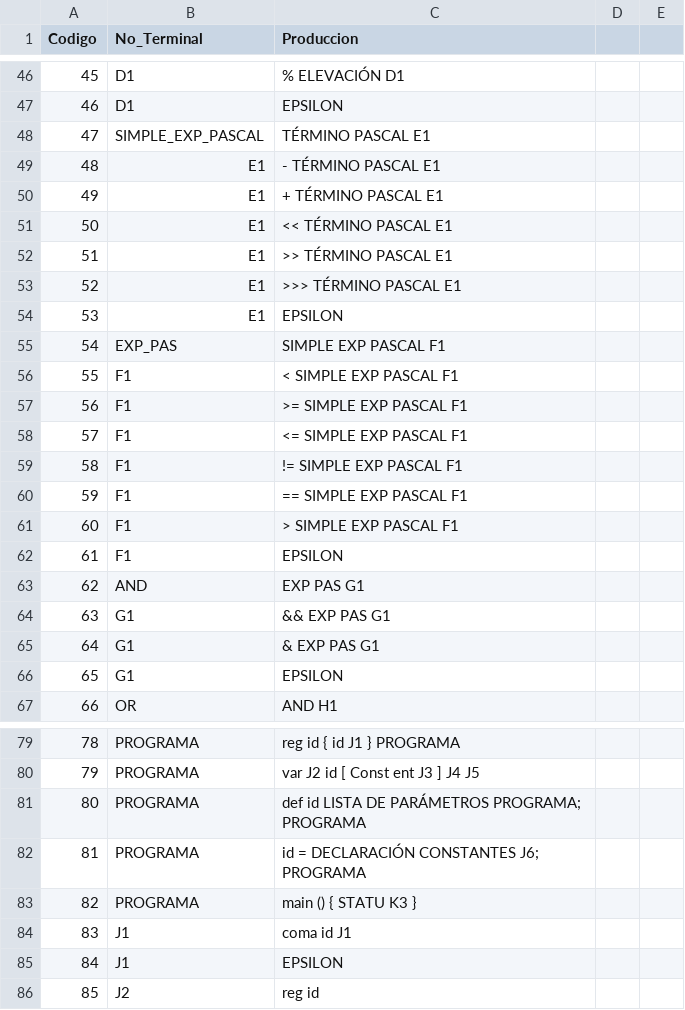
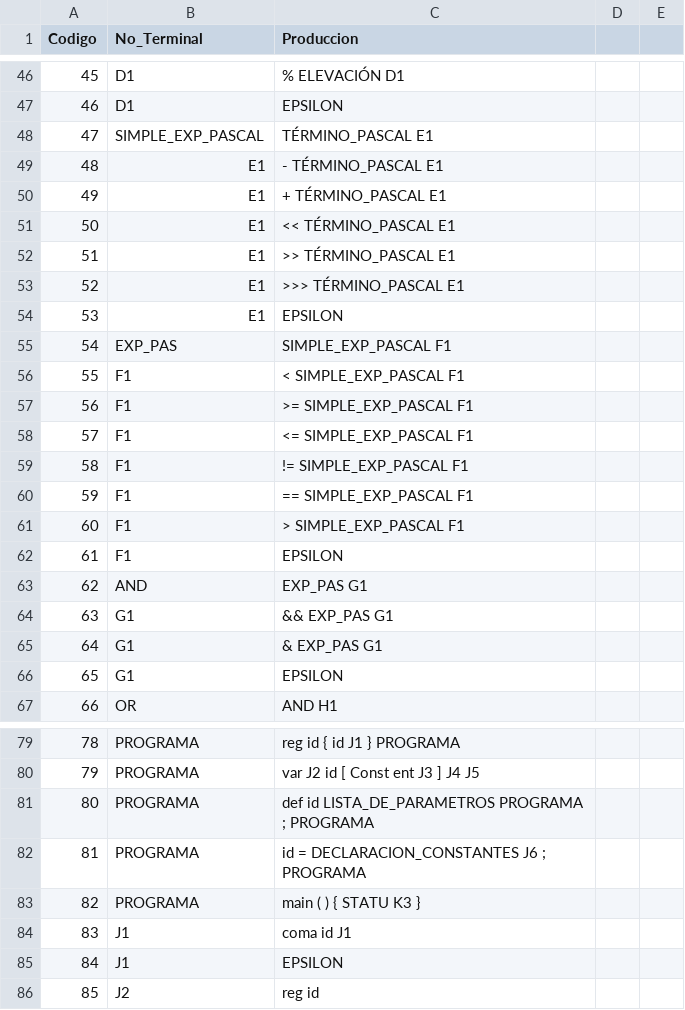
Before and after one commit to EpicBanana20/COMPILADOR_6S, a CSV file: producciones_gramatica.csv, drawn as a sheet; only a part is shown, gaps mark what is left out; the diff covers the shown part only.

```diff
--- a/producciones_gramatica.csv
+++ b/producciones_gramatica.csv
@@ -47,20 +47,20 @@ Codigo,No_Terminal,Produccion
 46,D1,EPSILON
-47,SIMPLE_EXP_PASCAL,TÉRMINO PASCAL E1
-48,E1,- TÉRMINO PASCAL E1
-49,E1,+ TÉRMINO PASCAL E1
-50,E1,<< TÉRMINO PASCAL E1
-51,E1,>> TÉRMINO PASCAL E1
-52,E1,>>> TÉRMINO PASCAL E1
+47,SIMPLE_EXP_PASCAL,TÉRMINO_PASCAL E1
+48,E1,- TÉRMINO_PASCAL E1
+49,E1,+ TÉRMINO_PASCAL E1
+50,E1,<< TÉRMINO_PASCAL E1
+51,E1,>> TÉRMINO_PASCAL E1
+52,E1,>>> TÉRMINO_PASCAL E1
 53,E1,EPSILON
-54,EXP_PAS,SIMPLE EXP PASCAL F1
-55,F1,< SIMPLE EXP PASCAL F1
-56,F1,>= SIMPLE EXP PASCAL F1
-57,F1,<= SIMPLE EXP PASCAL F1
-58,F1,!= SIMPLE EXP PASCAL F1
-59,F1,== SIMPLE EXP PASCAL F1
-60,F1,> SIMPLE EXP PASCAL F1
+54,EXP_PAS,SIMPLE_EXP_PASCAL F1
+55,F1,< SIMPLE_EXP_PASCAL F1
+56,F1,>= SIMPLE_EXP_PASCAL F1
+57,F1,<= SIMPLE_EXP_PASCAL F1
+58,F1,!= SIMPLE_EXP_PASCAL F1
+59,F1,== SIMPLE_EXP_PASCAL F1
+60,F1,> SIMPLE_EXP_PASCAL F1
 61,F1,EPSILON
-62,AND,EXP PAS G1
-63,G1,&& EXP PAS G1
-64,G1,& EXP PAS G1
+62,AND,EXP_PAS G1
+63,G1,&& EXP_PAS G1
+64,G1,& EXP_PAS G1
 65,G1,EPSILON
@@ -80,5 +80,5 @@ Codigo,No_Terminal,Produccion
 79,PROGRAMA,var J2 id [ Const ent J3 ] J4 J5
-80,PROGRAMA,def id LISTA DE PARÁMETROS PROGRAMA; PROGRAMA
-81,PROGRAMA,id = DECLARACIÓN CONSTANTES J6; PROGRAMA
-82,PROGRAMA,main () { STATU K3 }
+80,PROGRAMA,def id LISTA_DE_PARAMETROS PROGRAMA ; PROGRAMA
+81,PROGRAMA,id = DECLARACION_CONSTANTES J6 ; PROGRAMA
+82,PROGRAMA,main ( ) { STATU K3 }
 83,J1,coma id J1
```
Also changed, not shown: 48 edited cells elsewhere in this file, 26 other files.
